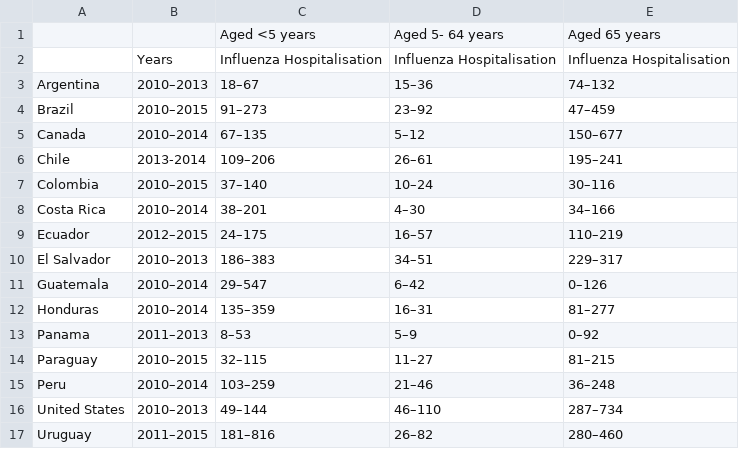
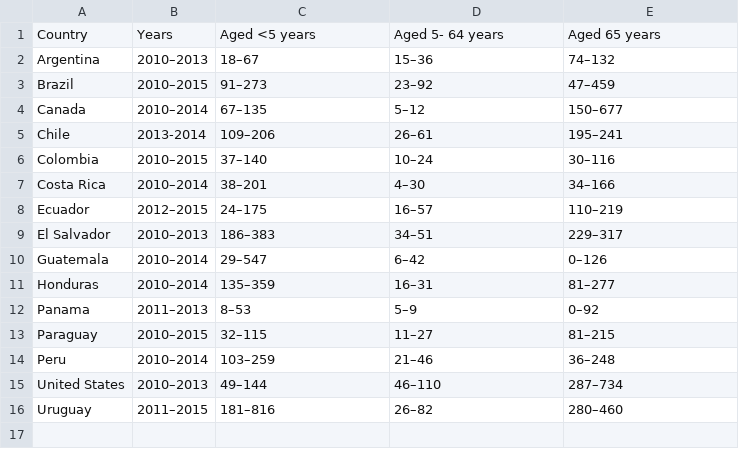
Before and after one commit to Sharonwoon/Assignment2, a CSV file: InfluenzaHospitalization.csv, drawn as a sheet.

```diff
--- a/InfluenzaHospitalization.csv
+++ b/InfluenzaHospitalization.csv
@@ -1,3 +1,2 @@
-,,Aged <5 years,Aged 5- 64 years,Aged 65 years
-,Years ,Influenza Hospitalisation,Influenza Hospitalisation,Influenza Hospitalisation
+Country,Years,Aged <5 years,Aged 5- 64 years,Aged 65 years
 Argentina,2010–2013,18–67,15–36,74–132
```
Also changed, not shown: 7 other files.
